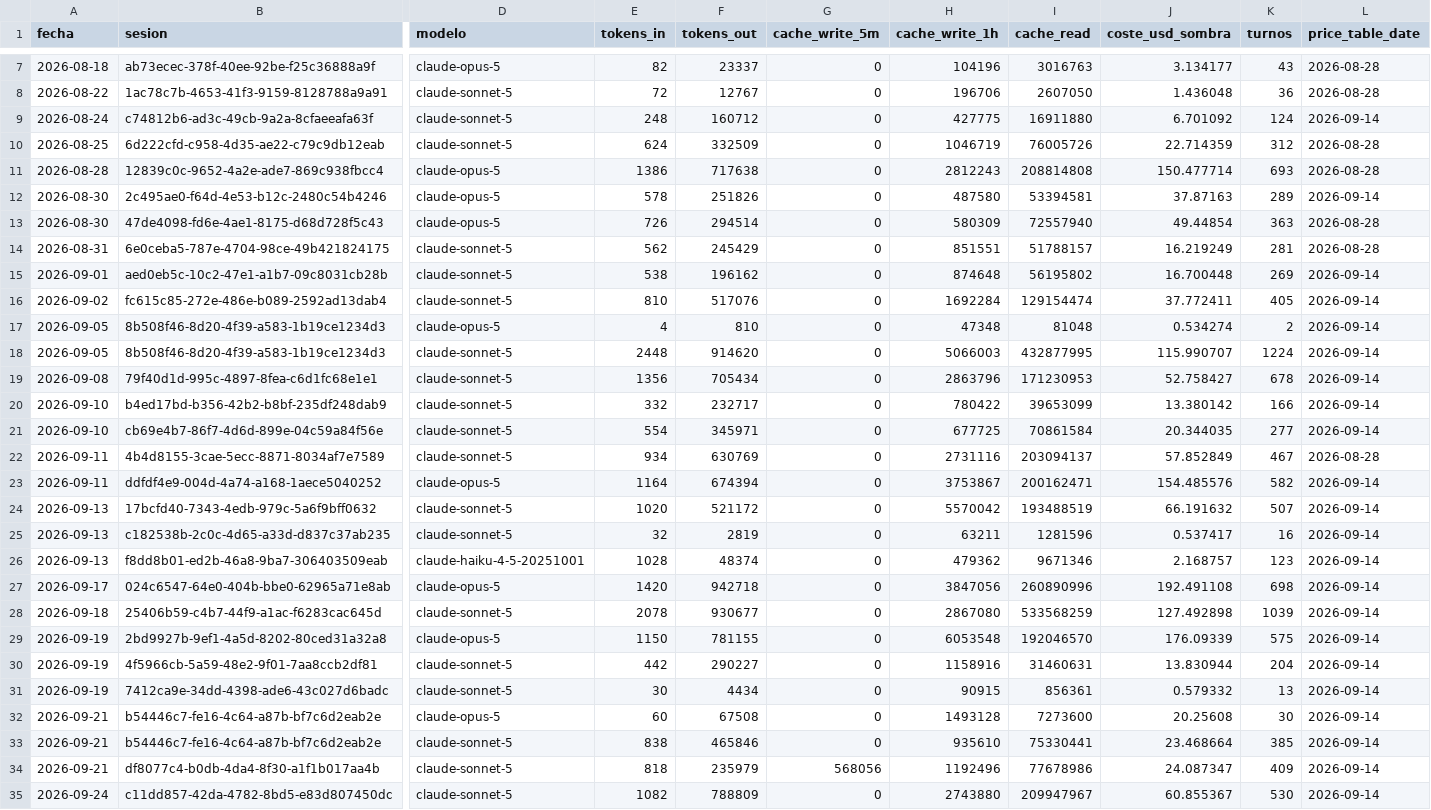
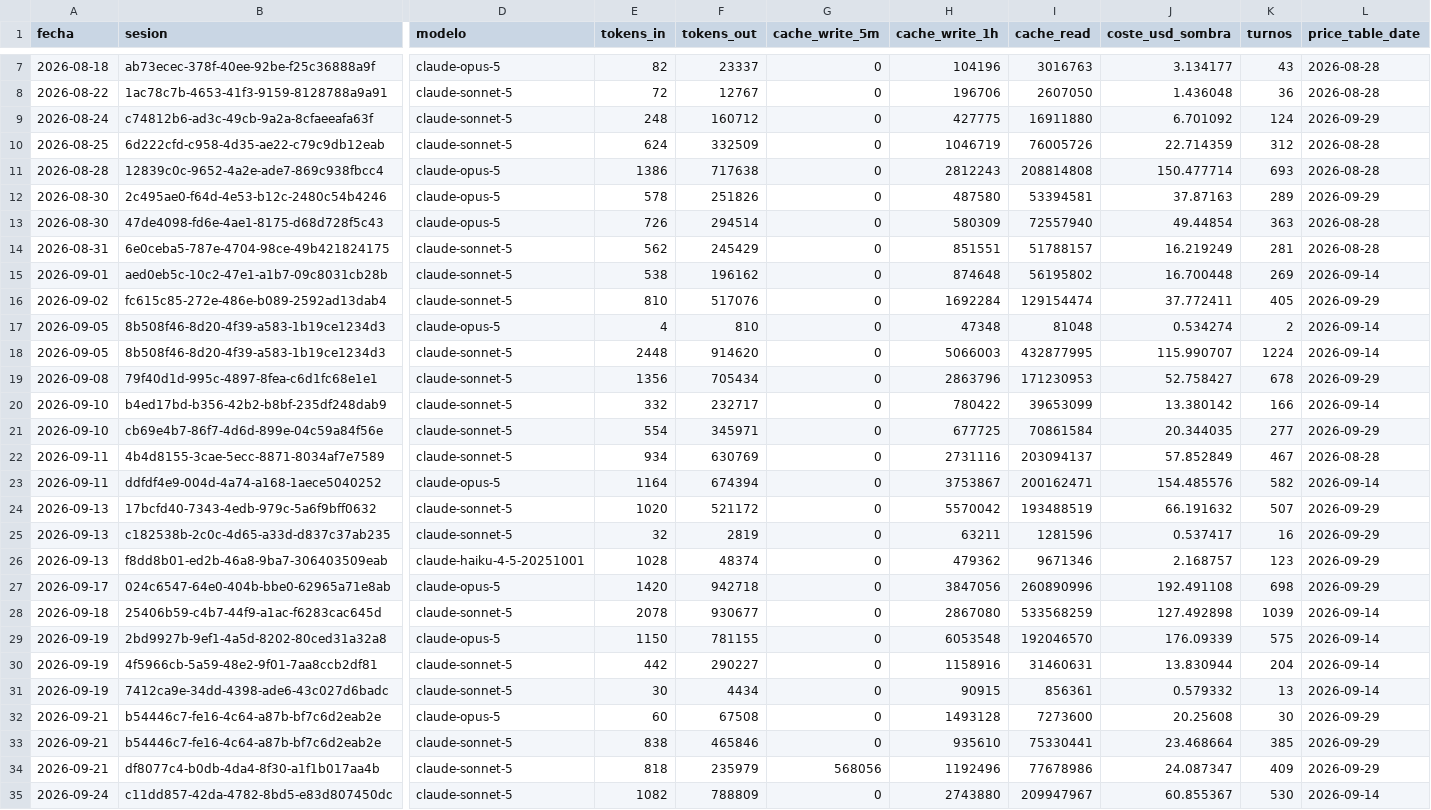
Before and after one commit to aguillensp-sudo/RinWorld.io, a CSV file: openspec/mvp/orchestration-metrics.csv, drawn as a sheet; only a part is shown, gaps mark what is left out; the diff covers the shown part only; the diff names each change by its address in the sheet, - before the commit and + after, or states it on an @@ line.

```diff
--- a/openspec/mvp/orchestration-metrics.csv
+++ b/openspec/mvp/orchestration-metrics.csv
-L9 (price_table_date): 2026-09-14
+L9 (price_table_date): 2026-09-29
-L12 (price_table_date): 2026-09-14
+L12 (price_table_date): 2026-09-29
-L16 (price_table_date): 2026-09-14
+L16 (price_table_date): 2026-09-29
-L19 (price_table_date): 2026-09-14
+L19 (price_table_date): 2026-09-29
-L21 (price_table_date): 2026-09-14
+L21 (price_table_date): 2026-09-29
-L24:L27 (price_table_date): 2026-09-14
+L24:L27 (price_table_date): 2026-09-29
-L32:L34 (price_table_date): 2026-09-14
+L32:L34 (price_table_date): 2026-09-29
```
Also changed, not shown: 1 added row and 10 edited cells elsewhere in this file, 5 other files.
